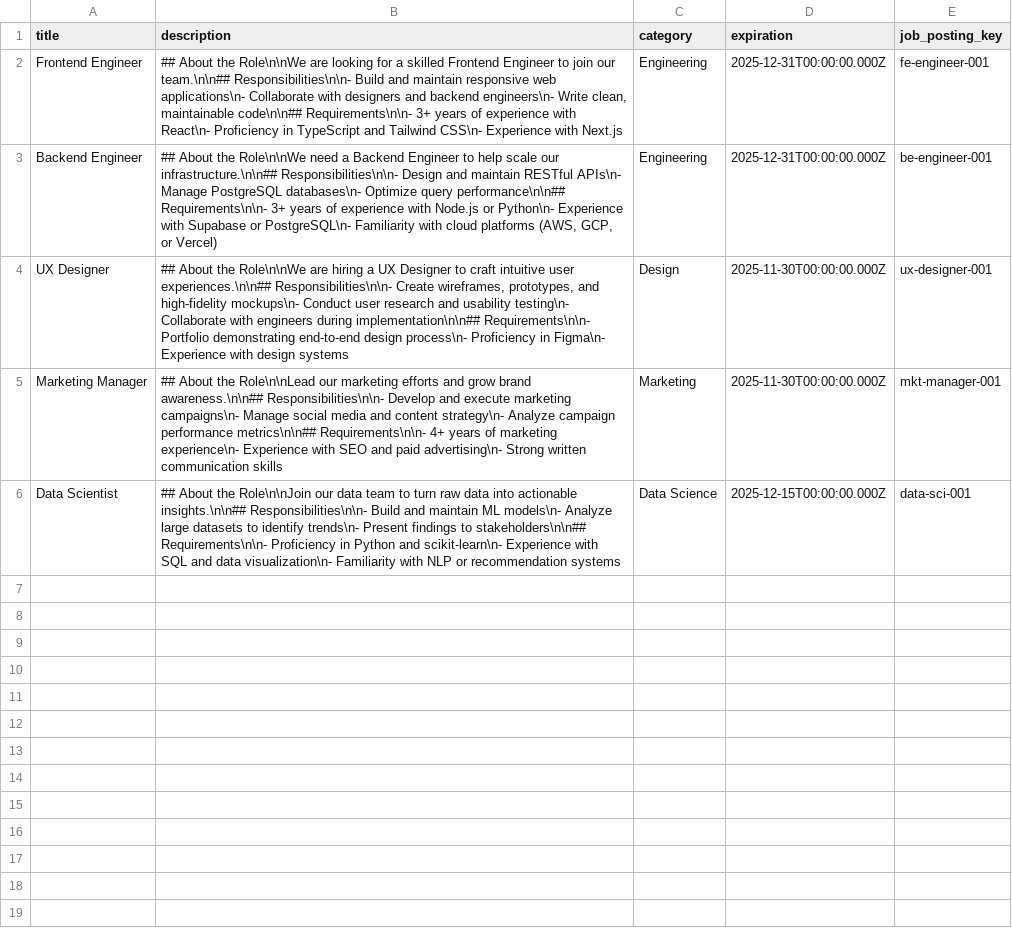
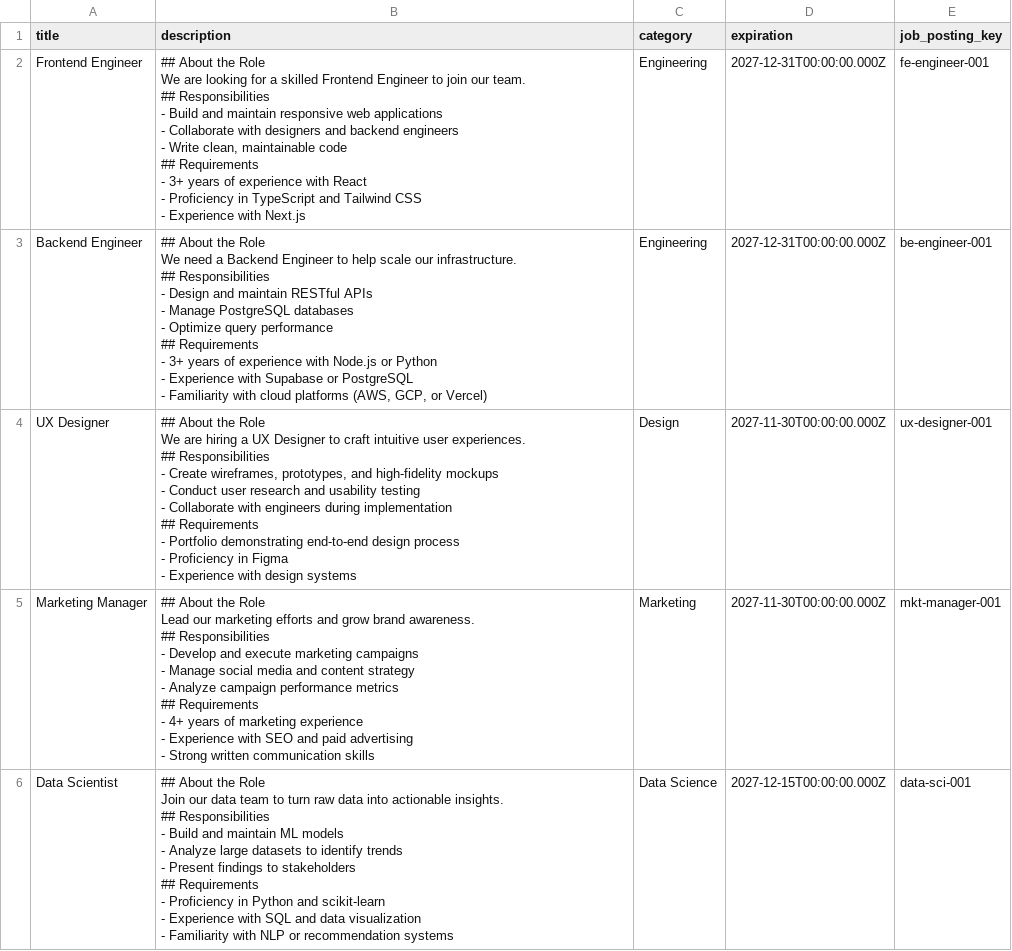
Before and after one commit to jabercrombia/job-submission-portal, a CSV file: sample-data/job_entries.csv, drawn as a sheet.

```diff
--- a/sample-data/job_entries.csv
+++ b/sample-data/job_entries.csv
@@ -1,6 +1,76 @@
 title,description,category,expiration,job_posting_key
-Frontend Engineer,"## About the Role\n\nWe are looking for a skilled Frontend Engineer to join our team.\n\n## Responsibilities\n\n- Build and maintain responsive web applications\n- Collaborate with designers and backend engineers\n- Write clean, maintainable code\n\n## Requirements\n\n- 3+ years of experience with React\n- Proficiency in TypeScript and Tailwind CSS\n- Experience with Next.js",Engineering,2025-12-31T00:00:00.000Z,fe-engineer-001
-Backend Engineer,"## About the Role\n\nWe need a Backend Engineer to help scale our infrastructure.\n\n## Responsibilities\n\n- Design and maintain RESTful APIs\n- Manage PostgreSQL databases\n- Optimize query performance\n\n## Requirements\n\n- 3+ years of experience with Node.js or Python\n- Experience with Supabase or PostgreSQL\n- Familiarity with cloud platforms (AWS, GCP, or Vercel)",Engineering,2025-12-31T00:00:00.000Z,be-engineer-001
-UX Designer,"## About the Role\n\nWe are hiring a UX Designer to craft intuitive user experiences.\n\n## Responsibilities\n\n- Create wireframes, prototypes, and high-fidelity mockups\n- Conduct user research and usability testing\n- Collaborate with engineers during implementation\n\n## Requirements\n\n- Portfolio demonstrating end-to-end design process\n- Proficiency in Figma\n- Experience with design systems",Design,2025-11-30T00:00:00.000Z,ux-designer-001
-Marketing Manager,"## About the Role\n\nLead our marketing efforts and grow brand awareness.\n\n## Responsibilities\n\n- Develop and execute marketing campaigns\n- Manage social media and content strategy\n- Analyze campaign performance metrics\n\n## Requirements\n\n- 4+ years of marketing experience\n- Experience with SEO and paid advertising\n- Strong written communication skills",Marketing,2025-11-30T00:00:00.000Z,mkt-manager-001
-Data Scientist,"## About the Role\n\nJoin our data team to turn raw data into actionable insights.\n\n## Responsibilities\n\n- Build and maintain ML models\n- Analyze large datasets to identify trends\n- Present findings to stakeholders\n\n## Requirements\n\n- Proficiency in Python and scikit-learn\n- Experience with SQL and data visualization\n- Familiarity with NLP or recommendation systems",Data Science,2025-12-15T00:00:00.000Z,data-sci-001
+Frontend Engineer,"## About the Role
+
+We are looking for a skilled Frontend Engineer to join our team.
+
+## Responsibilities
+
+- Build and maintain responsive web applications
+- Collaborate with designers and backend engineers
+- Write clean, maintainable code
+
+## Requirements
+
+- 3+ years of experience with React
+- Proficiency in TypeScript and Tailwind CSS
+- Experience with Next.js",Engineering,2027-12-31T00:00:00.000Z,fe-engineer-001
+Backend Engineer,"## About the Role
+
+We need a Backend Engineer to help scale our infrastructure.
+
+## Responsibilities
+
+- Design and maintain RESTful APIs
+- Manage PostgreSQL databases
+- Optimize query performance
+
+## Requirements
+
+- 3+ years of experience with Node.js or Python
+- Experience with Supabase or PostgreSQL
+- Familiarity with cloud platforms (AWS, GCP, or Vercel)",Engineering,2027-12-31T00:00:00.000Z,be-engineer-001
+UX Designer,"## About the Role
+
+We are hiring a UX Designer to craft intuitive user experiences.
+
+## Responsibilities
+
+- Create wireframes, prototypes, and high-fidelity mockups
+- Conduct user research and usability testing
+- Collaborate with engineers during implementation
+
+## Requirements
+
+- Portfolio demonstrating end-to-end design process
+- Proficiency in Figma
+- Experience with design systems",Design,2027-11-30T00:00:00.000Z,ux-designer-001
+Marketing Manager,"## About the Role
+
+Lead our marketing efforts and grow brand awareness.
+
+## Responsibilities
+
+- Develop and execute marketing campaigns
+- Manage social media and content strategy
+- Analyze campaign performance metrics
+
+## Requirements
+
+- 4+ years of marketing experience
+- Experience with SEO and paid advertising
+- Strong written communication skills",Marketing,2027-11-30T00:00:00.000Z,mkt-manager-001
+Data Scientist,"## About the Role
+
+Join our data team to turn raw data into actionable insights.
+
+## Responsibilities
+
+- Build and maintain ML models
+- Analyze large datasets to identify trends
+- Present findings to stakeholders
+
+## Requirements
+
+- Proficiency in Python and scikit-learn
+- Experience with SQL and data visualization
+- Familiarity with NLP or recommendation systems",Data Science,2027-12-15T00:00:00.000Z,data-sci-001
```
Also changed, not shown: 3 other files.
